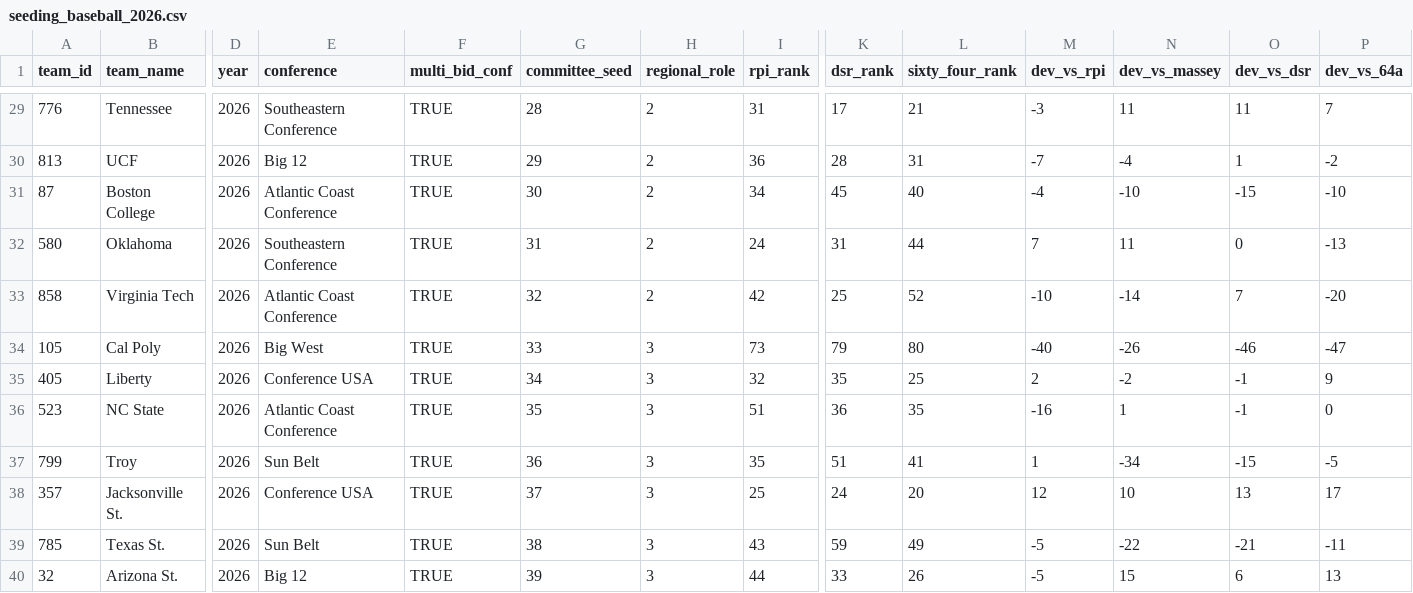
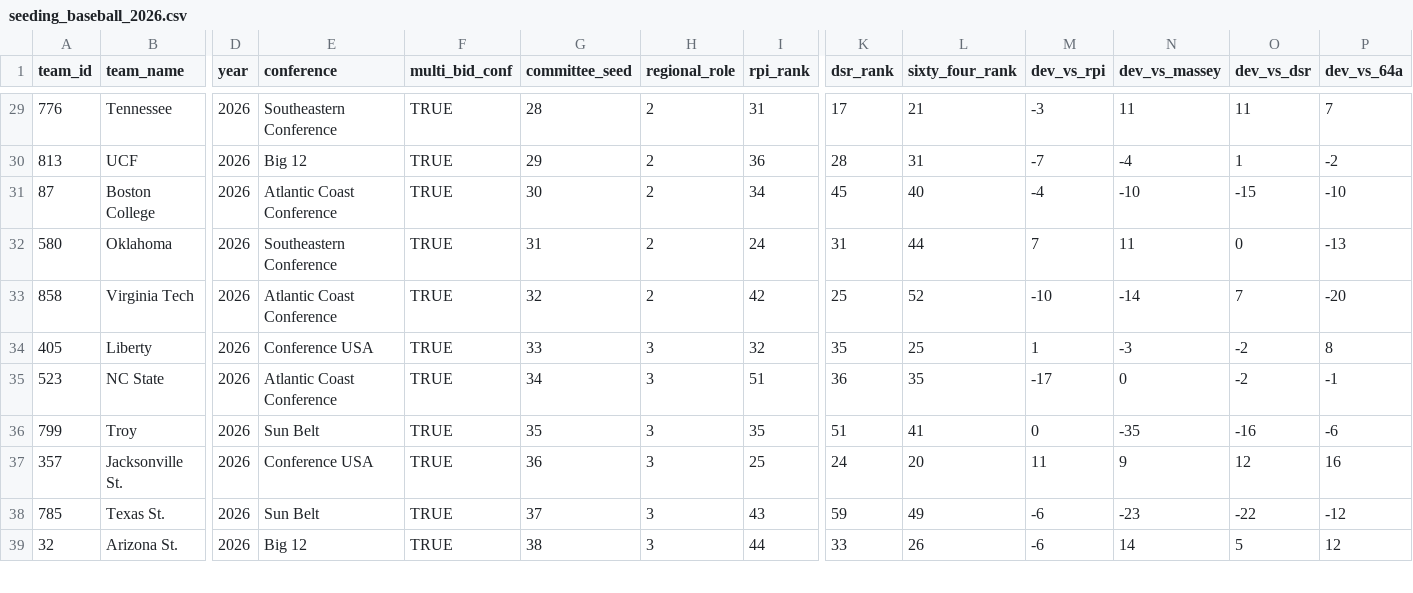
Before and after one commit to JasonR64A/chart-builder, a CSV file: data/seeding_baseball_2026.csv, drawn as a sheet; only a part is shown, gaps mark what is left out; removed rows and columns are numbered as before the commit, all else as after; rows hold the shown columns only; the diff covers the shown part only; the diff names each change by its address in the sheet, - before the commit and + after, or states it on an @@ line.

```diff
--- a/data/seeding_baseball_2026.csv
+++ b/data/seeding_baseball_2026.csv
-row 34: 105 | Cal Poly | 2026 | Big West | TRUE | 33 | 3 | 73 | 79 | 80 | -40 | -26 | -46 | -47
-G34 (committee_seed): 34
+G34 (committee_seed): 33
-M34 (dev_vs_rpi): 2
+M34 (dev_vs_rpi): 1
-N34 (dev_vs_massey): -2
+N34 (dev_vs_massey): -3
-O34:O35 (dev_vs_dsr): -1
+O34:O35 (dev_vs_dsr): -2
-P34 (dev_vs_64a): 9
+P34 (dev_vs_64a): 8
-G35 (committee_seed): 35
+G35 (committee_seed): 34
-M35 (dev_vs_rpi): -16
+M35 (dev_vs_rpi): -17
-N35 (dev_vs_massey): 1
+N35 (dev_vs_massey): 0
-P35 (dev_vs_64a): 0
+P35 (dev_vs_64a): -1
-G36 (committee_seed): 36
+G36 (committee_seed): 35
-M36 (dev_vs_rpi): 1
+M36 (dev_vs_rpi): 0
-N36 (dev_vs_massey): -34
+N36 (dev_vs_massey): -35
-O36 (dev_vs_dsr): -15
+O36 (dev_vs_dsr): -16
-P36 (dev_vs_64a): -5
+P36 (dev_vs_64a): -6
-G37 (committee_seed): 37
+G37 (committee_seed): 36
-M37 (dev_vs_rpi): 12
+M37 (dev_vs_rpi): 11
-N37 (dev_vs_massey): 10
+N37 (dev_vs_massey): 9
-O37 (dev_vs_dsr): 13
+O37 (dev_vs_dsr): 12
-P37 (dev_vs_64a): 17
+P37 (dev_vs_64a): 16
-G38 (committee_seed): 38
+G38 (committee_seed): 37
-M38:M39 (dev_vs_rpi): -5
+M38:M39 (dev_vs_rpi): -6
-N38 (dev_vs_massey): -22
+N38 (dev_vs_massey): -23
-O38 (dev_vs_dsr): -21
+O38 (dev_vs_dsr): -22
-P38 (dev_vs_64a): -11
+P38 (dev_vs_64a): -12
-G39 (committee_seed): 39
+G39 (committee_seed): 38
-N39 (dev_vs_massey): 15
+N39 (dev_vs_massey): 14
-O39 (dev_vs_dsr): 6
+O39 (dev_vs_dsr): 5
-P39 (dev_vs_64a): 13
+P39 (dev_vs_64a): 12
```
Also changed, not shown: 15 edited cells elsewhere in this file.
